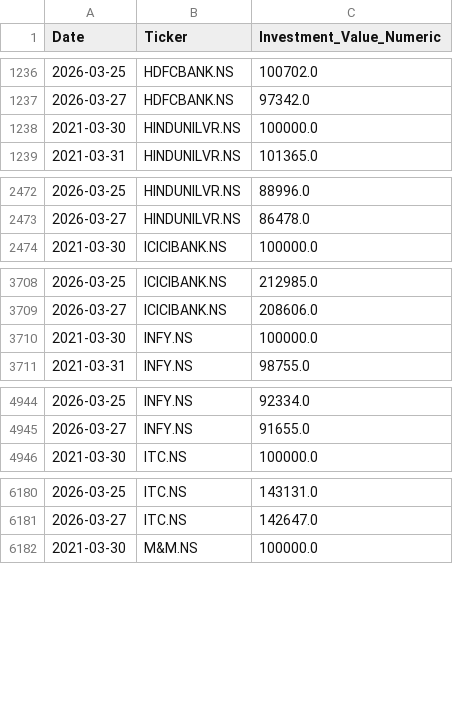
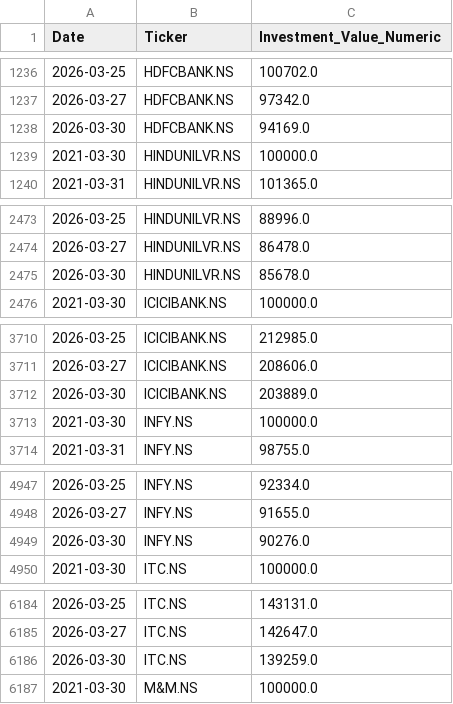
Before and after one commit to nbx0021/indian-stock-market, a CSV file: data/stock_growth.csv, drawn as a sheet; only a part is shown, gaps mark what is left out; the diff covers the shown part only; the diff names each change by its address in the sheet, - before the commit and + after, or states it on an @@ line.

```diff
--- a/data/stock_growth.csv
+++ b/data/stock_growth.csv
+row 1238: 2026-03-30 | HDFCBANK.NS | 94169.0
+row 2475: 2026-03-30 | HINDUNILVR.NS | 85678.0
+row 3712: 2026-03-30 | ICICIBANK.NS | 203889.0
+row 4949: 2026-03-30 | INFY.NS | 90276.0
+row 6186: 2026-03-30 | ITC.NS | 139259.0
```
Also changed, not shown: 5 added rows elsewhere in this file, data/nifty50_sectors.csv, data/stock_correlation.csv, 2 other files.
